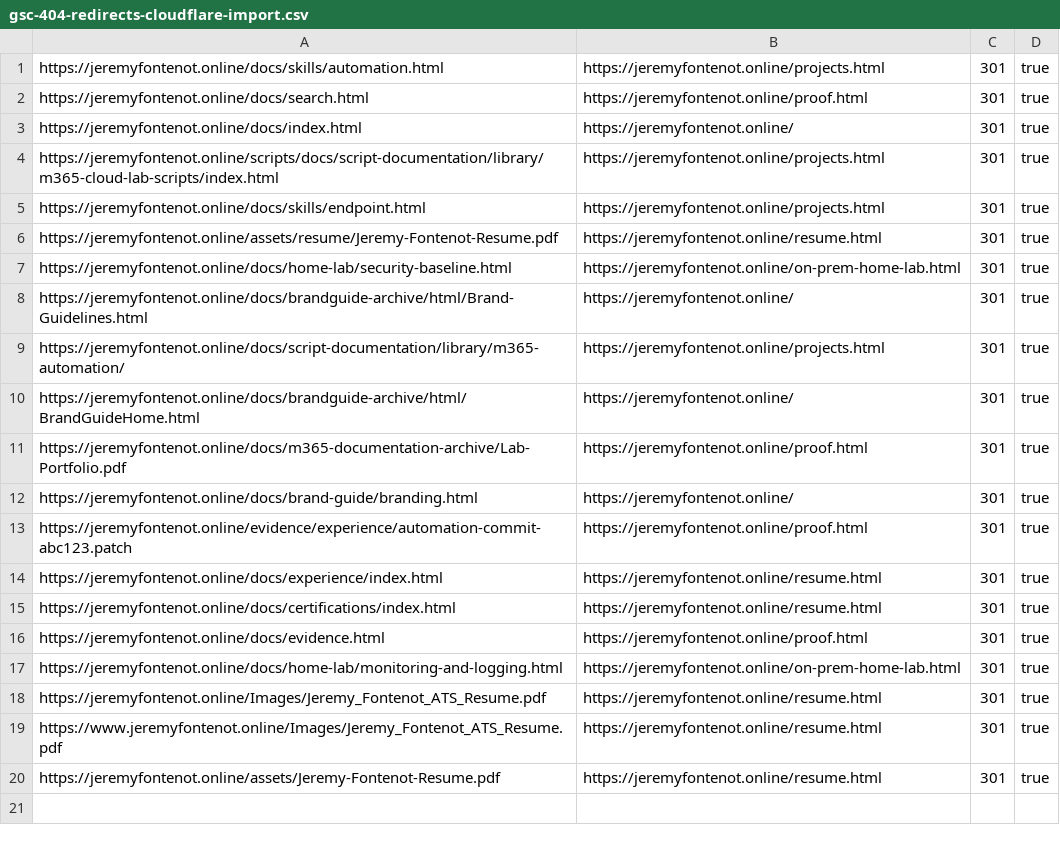
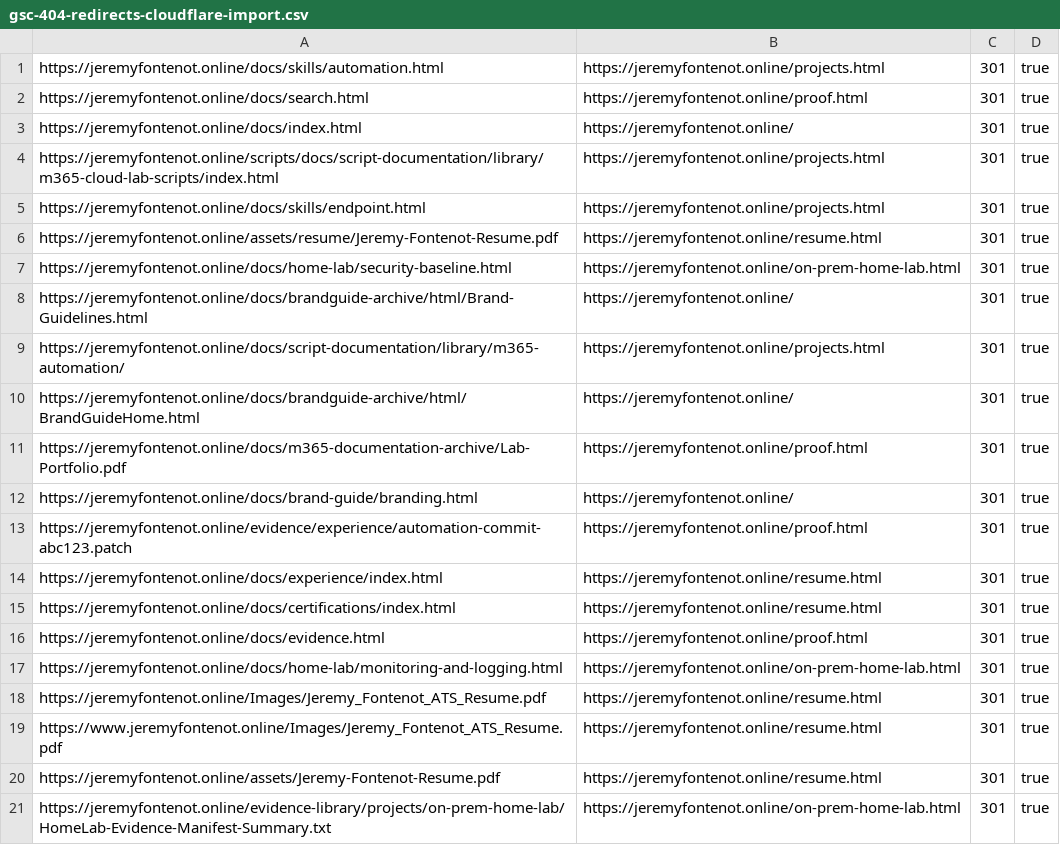
Before and after one commit to fontenotjeremy71-hub/jeremyfontenot, a CSV file: ops/cloudflare/gsc-404-redirects-cloudflare-import.csv, drawn as a sheet.

Commit message:
docs: add legacy homelab evidence redirect

```diff
--- a/ops/cloudflare/gsc-404-redirects-cloudflare-import.csv
+++ b/ops/cloudflare/gsc-404-redirects-cloudflare-import.csv
@@ -20 +20,2 @@ https://www.jeremyfontenot.online/Images/Jeremy_Fontenot_ATS_Resume.pdf,https://
 https://jeremyfontenot.online/assets/Jeremy-Fontenot-Resume.pdf,https://jeremyfontenot.online/resume.html,301,true
+https://jeremyfontenot.online/evidence-library/projects/on-prem-home-lab/HomeLab-Evidence-Manifest-Summary.txt,https://jeremyfontenot.online/on-prem-home-lab.html,301,true
```
Also changed, not shown: ops/cloudflare/gsc-404-redirects.csv.
